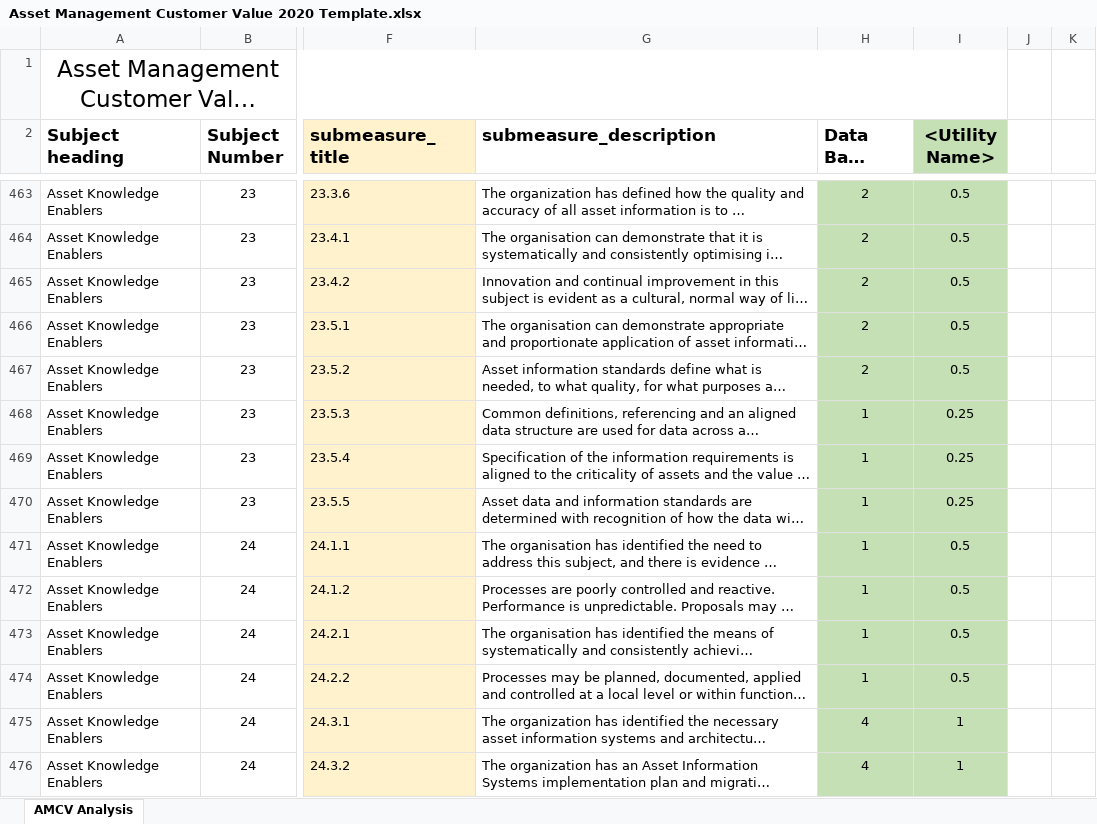
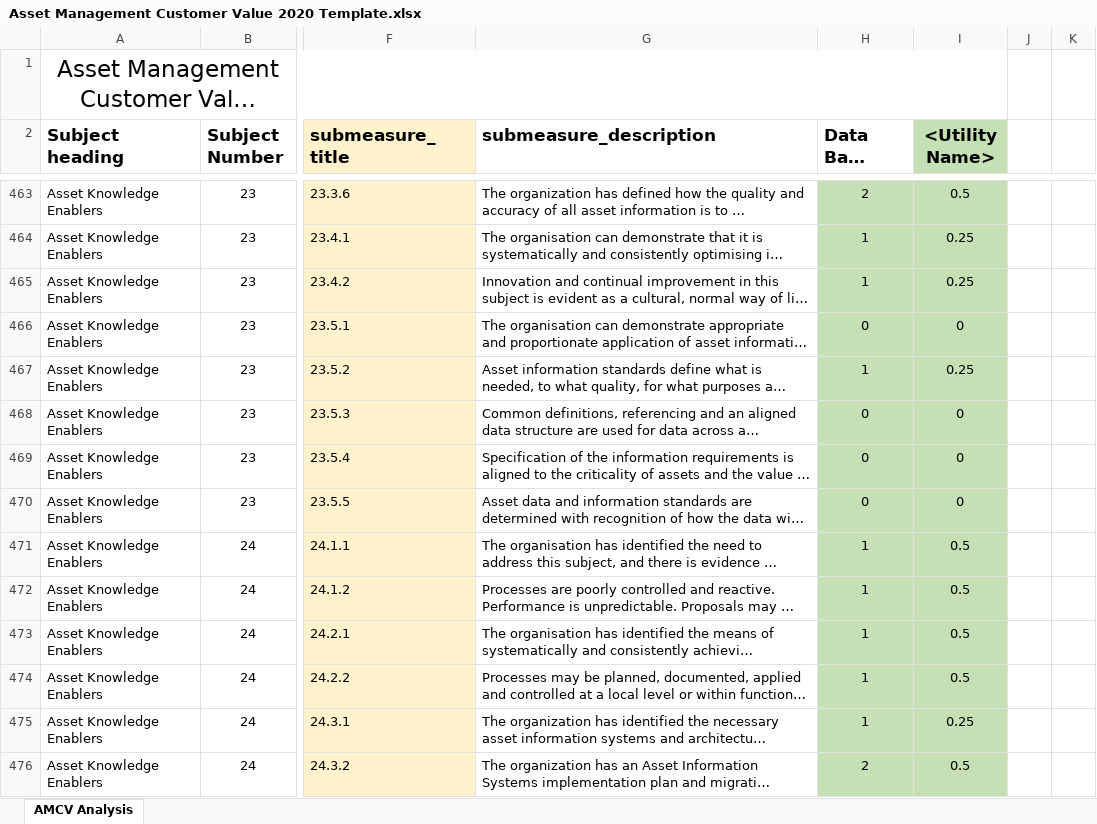
Before and after one commit to Radhika-Envision/Upmark, an Excel workbook: src/app/client/report/Asset Management Customer Value 2020 Template.xlsx, sheet AMCV Analysis, drawn as a sheet; only a part is shown, gaps mark what is left out; long unchanged cells end in …; values as stored, in another font and other column widths than the file's, no borders; charts and pictures not drawn; the diff covers the shown part only; the diff names each change by its address in the sheet, - before the commit and + after, or states it on an @@ line.

```diff
--- a/src/app/client/report/Asset Management Customer Value 2020 Template.xlsx (sheet AMCV Analysis)
+++ b/src/app/client/report/Asset Management Customer Value 2020 Template.xlsx (sheet AMCV Analysis)
-H464:H465 (Data Base value): 2
+H464:H465 (Data Base value): 1
-I464:I465 (<Utility Name>): 0.5
+I464:I465 (<Utility Name>): 0.25
-H466 (Data Base value): 2
+H466 (Data Base value): 0
-I466 (<Utility Name>): 0.5
+I466 (<Utility Name>): 0
-H467 (Data Base value): 2
+H467 (Data Base value): 1
-I467 (<Utility Name>): 0.5
+I467 (<Utility Name>): 0.25
-H468:H470 (Data Base value): 1
+H468:H470 (Data Base value): 0
-I468:I470 (<Utility Name>): 0.25
+I468:I470 (<Utility Name>): 0
-H475 (Data Base value): 4
+H475 (Data Base value): 1
-I475 (<Utility Name>): 1
+I475 (<Utility Name>): 0.25
-H476 (Data Base value): 4
+H476 (Data Base value): 2
-I476 (<Utility Name>): 1
+I476 (<Utility Name>): 0.5
```
Also changed, not shown: 1161 edited cells elsewhere in this sheet, formulas that keep their value, charts or pictures.
